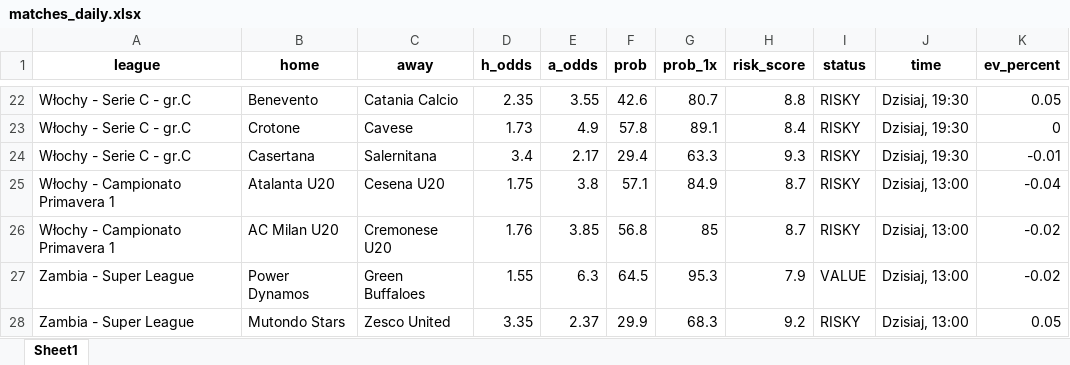
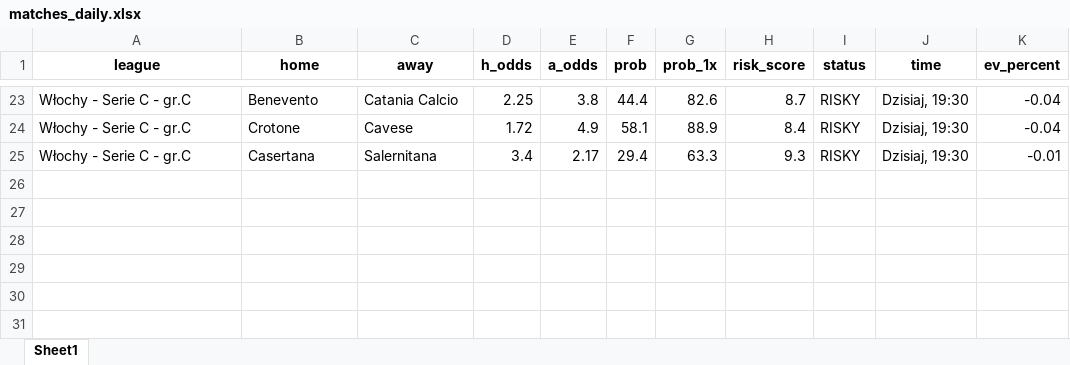
Before and after one commit to Byadiso/webscraper_advanced, an Excel workbook: matches_daily.xlsx, sheet Sheet1, drawn as a sheet; only a part is shown, gaps mark what is left out; values as stored, in another font and other column widths than the file's, no borders; removed rows and columns are numbered as before the commit, all else as after; the diff covers the shown part only; the diff names each change by its address in the sheet, - before the commit and + after, or states it on an @@ line.

```diff
--- a/matches_daily.xlsx (sheet Sheet1)
+++ b/matches_daily.xlsx (sheet Sheet1)
-D23 (h_odds): 2.35
+D23 (h_odds): 2.25
-E23 (a_odds): 3.55
+E23 (a_odds): 3.8
-F23 (prob): 42.6
+F23 (prob): 44.4
-G23 (prob_1x): 80.7
+G23 (prob_1x): 82.6
-H23 (risk_score): 8.8
+H23 (risk_score): 8.7
-K23 (ev_percent): 0.05
+K23 (ev_percent): -0.04
-D24 (h_odds): 1.73
+D24 (h_odds): 1.72
-F24 (prob): 57.8
+F24 (prob): 58.1
-G24 (prob_1x): 89.1
+G24 (prob_1x): 88.9
-K24 (ev_percent): 0
+K24 (ev_percent): -0.04
-row 25: Włochy - Campionato Primavera 1 | Atalanta U20 | Cesena U20 | 1.75 | 3.8 | 57.1 | 84.9 | 8.7 | RISKY | Dzisiaj, 13:00 | -0.04
-row 26: Włochy - Campionato Primavera 1 | AC Milan U20 | Cremonese U20 | 1.76 | 3.85 | 56.8 | 85 | 8.7 | RISKY | Dzisiaj, 13:00 | -0.02
-row 27: Zambia - Super League | Power Dynamos | Green Buffaloes | 1.55 | 6.3 | 64.5 | 95.3 | 7.9 | VALUE | Dzisiaj, 13:00 | -0.02
-row 28: Zambia - Super League | Mutondo Stars | Zesco United | 3.35 | 2.37 | 29.9 | 68.3 | 9.2 | RISKY | Dzisiaj, 13:00 | 0.05
```
Also changed, not shown: 8 added rows, 7 removed rows and 41 edited cells elsewhere in this sheet, 1 other file.
